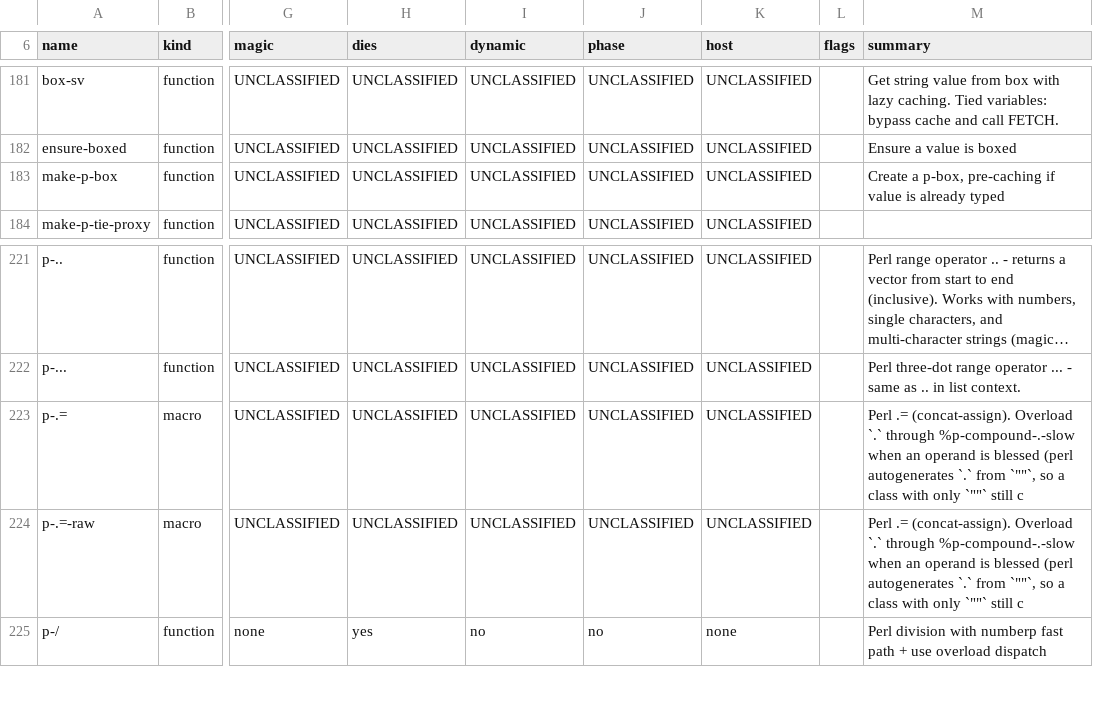
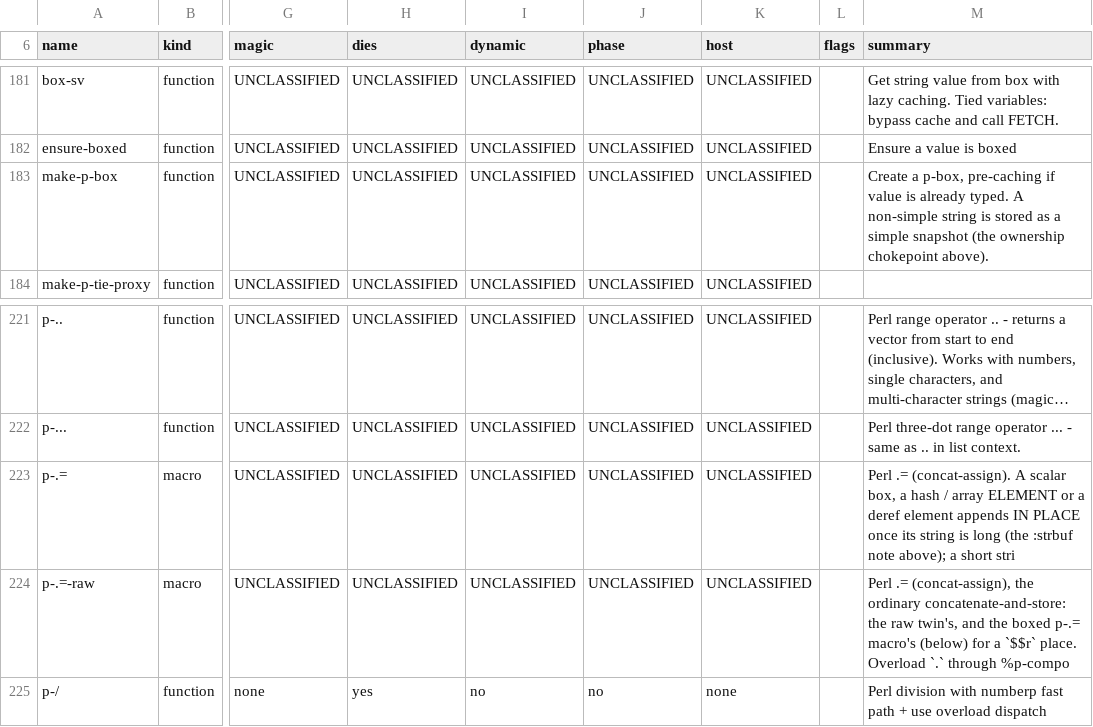
Before and after one commit to Percolisp/pcl, a TSV file: docs/ir-op-inventory.tsv, drawn as a sheet; only a part is shown, gaps mark what is left out; long unchanged cells end in …; the diff names each change by its address in the sheet, - before the commit and + after, or states it on an @@ line.

```diff
--- a/docs/ir-op-inventory.tsv
+++ b/docs/ir-op-inventory.tsv
-M183 (summary): …is already typed
+M183 (summary): …is already typed. A non-simple string is stored as a simple snapshot (the ownership chokepoint above).
-M223 (summary): ….= (concat-assign). Overload `.` through %p-compound-.-slow when an operand is blessed (perl autogenerates `.` from `""`, so a class with only `""` still c
+M223 (summary): ….= (concat-assign). A scalar box, a hash / array ELEMENT or a deref element appends IN PLACE once its string is long (the :strbuf note above); a short stri
-M224 (summary): Perl .= (concat-assign). Overload `.` through %p-compound-.-slow when an operand is blessed (perl autogenerates `.` from `""`, so a class with only `""` still c
+M224 (summary): Perl .= (concat-assign), the ordinary concatenate-and-store: the raw twin's, and the boxed p-.= macro's (below) for a `$$r` place. Overload `.` through %p-compo
```
Also changed, not shown: 1 other file.
